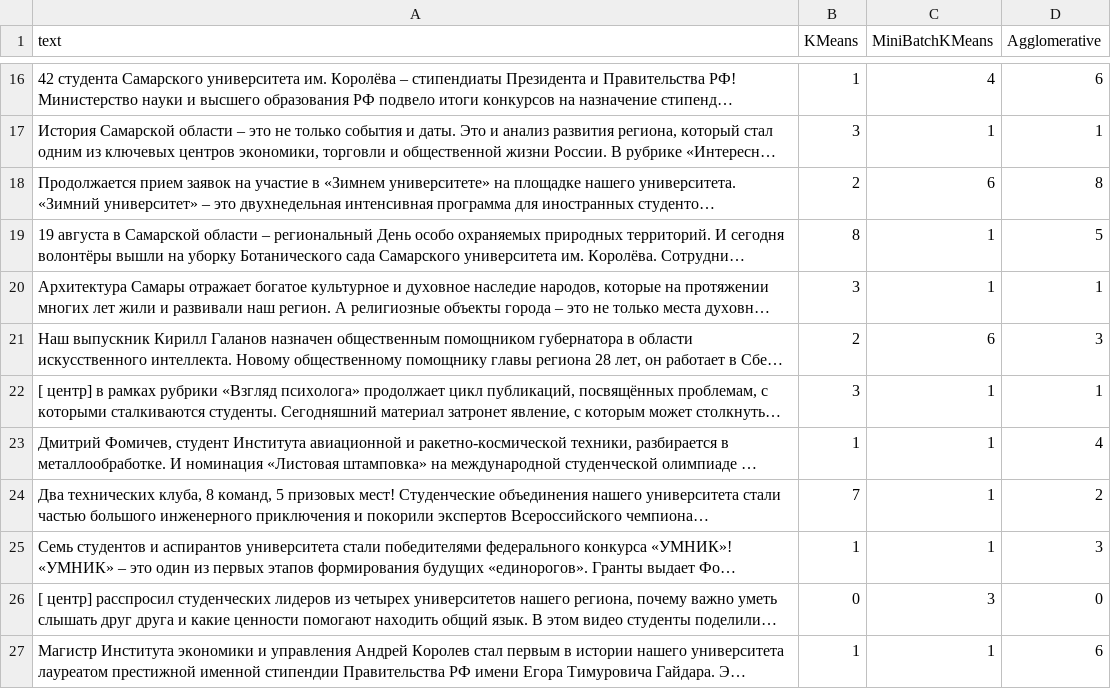
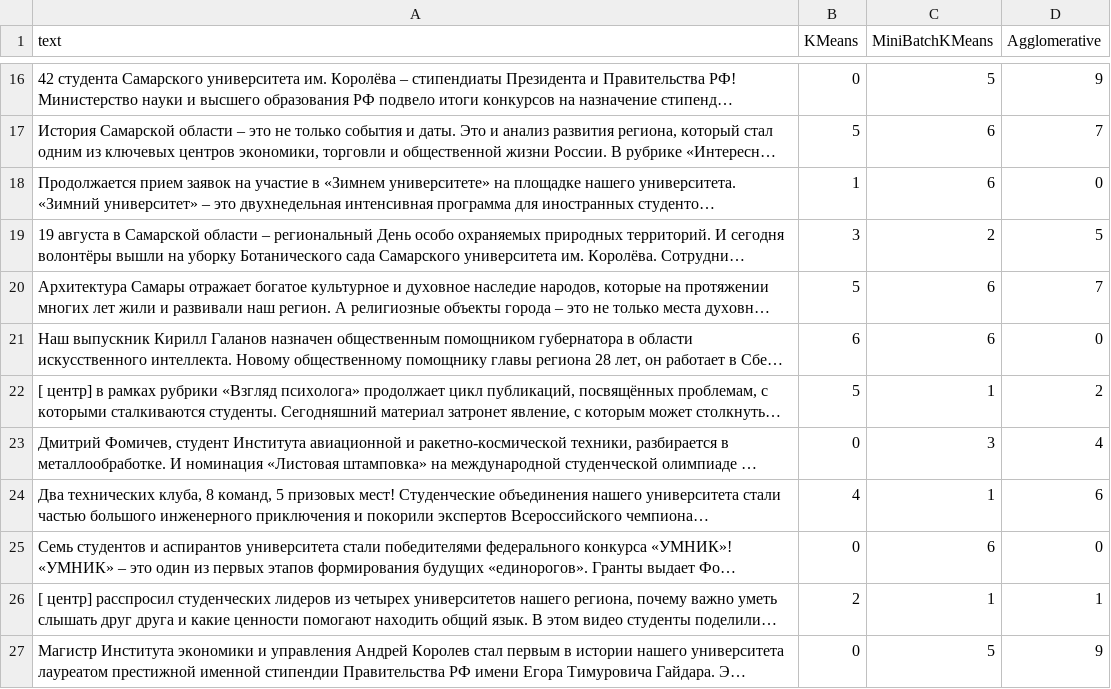
Before and after one commit to ArtemkaGh0st1k/SocialNetworkAnalysis, a CSV file: lab2/results/cluster_assignments.csv, drawn as a sheet; only a part is shown, gaps mark what is left out; long unchanged cells end in …; the diff covers the shown part only; the diff names each change by its address in the sheet, - before the commit and + after, or states it on an @@ line.

```diff
--- a/lab2/results/cluster_assignments.csv
+++ b/lab2/results/cluster_assignments.csv
-B16 (KMeans): 1
+B16 (KMeans): 0
-C16 (MiniBatchKMeans): 4
+C16 (MiniBatchKMeans): 5
-D16 (Agglomerative): 6
+D16 (Agglomerative): 9
-B17 (KMeans): 3
+B17 (KMeans): 5
-C17 (MiniBatchKMeans): 1
+C17 (MiniBatchKMeans): 6
-D17 (Agglomerative): 1
+D17 (Agglomerative): 7
-B18 (KMeans): 2
+B18 (KMeans): 1
-D18 (Agglomerative): 8
+D18 (Agglomerative): 0
-B19 (KMeans): 8
+B19 (KMeans): 3
-C19 (MiniBatchKMeans): 1
+C19 (MiniBatchKMeans): 2
-B20 (KMeans): 3
+B20 (KMeans): 5
-C20 (MiniBatchKMeans): 1
+C20 (MiniBatchKMeans): 6
-D20 (Agglomerative): 1
+D20 (Agglomerative): 7
-B21 (KMeans): 2
+B21 (KMeans): 6
-D21 (Agglomerative): 3
+D21 (Agglomerative): 0
-B22 (KMeans): 3
+B22 (KMeans): 5
-D22 (Agglomerative): 1
+D22 (Agglomerative): 2
-B23 (KMeans): 1
+B23 (KMeans): 0
-C23 (MiniBatchKMeans): 1
+C23 (MiniBatchKMeans): 3
-B24 (KMeans): 7
+B24 (KMeans): 4
-D24 (Agglomerative): 2
+D24 (Agglomerative): 6
-B25 (KMeans): 1
+B25 (KMeans): 0
-C25 (MiniBatchKMeans): 1
+C25 (MiniBatchKMeans): 6
-D25 (Agglomerative): 3
+D25 (Agglomerative): 0
-B26 (KMeans): 0
+B26 (KMeans): 2
-C26 (MiniBatchKMeans): 3
+C26 (MiniBatchKMeans): 1
-D26 (Agglomerative): 0
+D26 (Agglomerative): 1
-B27 (KMeans): 1
+B27 (KMeans): 0
-C27 (MiniBatchKMeans): 1
+C27 (MiniBatchKMeans): 5
-D27 (Agglomerative): 6
+D27 (Agglomerative): 9
```
Also changed, not shown: 71 edited cells elsewhere in this file, lab2/results/cluster_sizes.csv, lab2/results/cluster_top_terms.csv, 6 other files.
